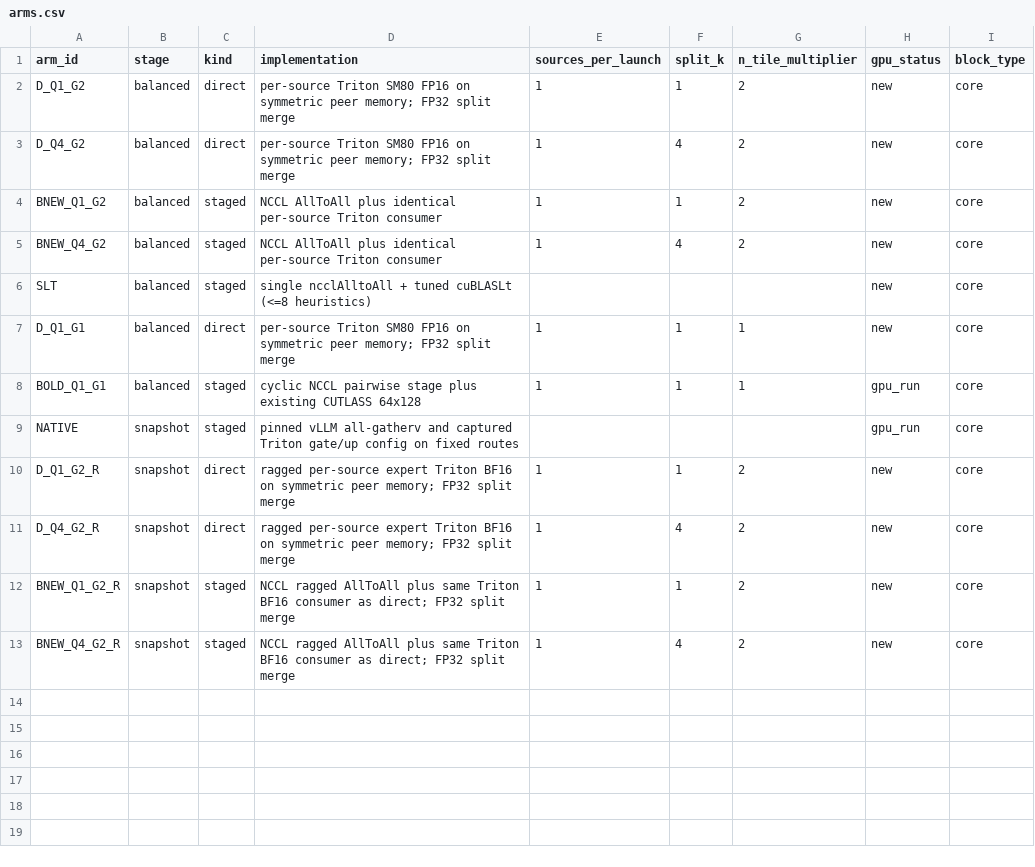
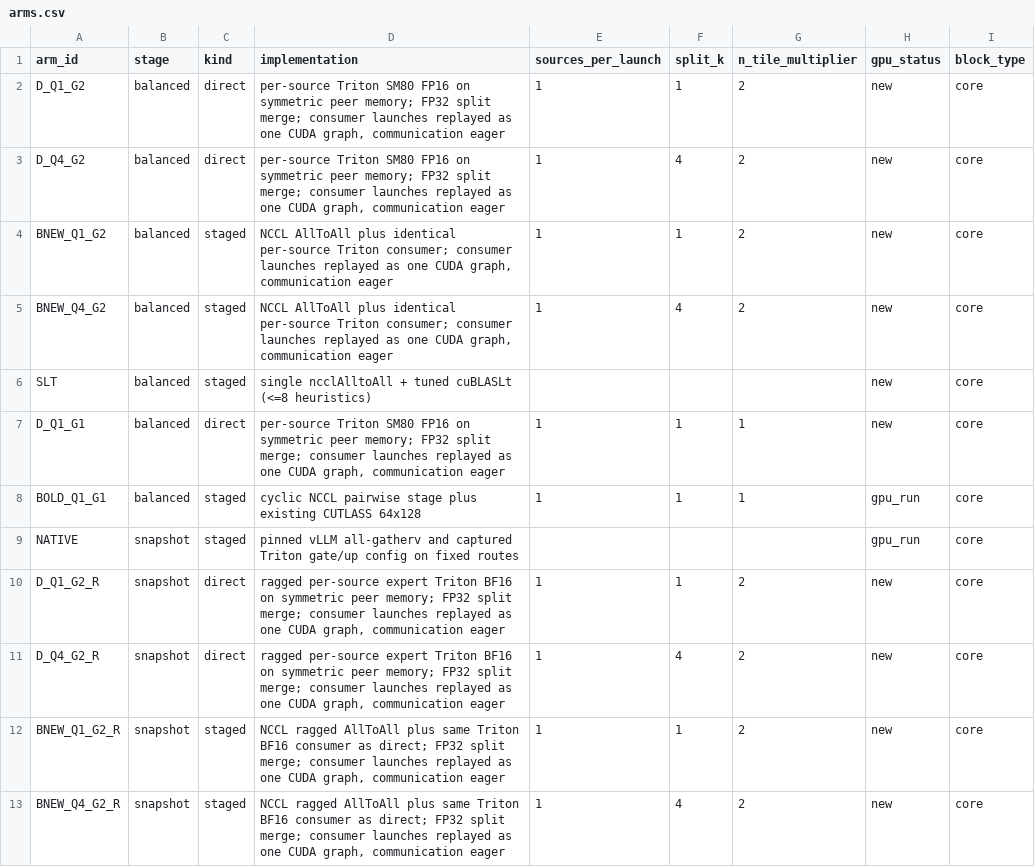
Before and after one commit to Neo82-z/Edmir, a CSV file: experiments/2026-11-23-glm-path-replay/design/arms.csv, drawn as a sheet.

```diff
--- a/experiments/2026-11-23-glm-path-replay/design/arms.csv
+++ b/experiments/2026-11-23-glm-path-replay/design/arms.csv
@@ -1,13 +1,13 @@
 arm_id,stage,kind,implementation,sources_per_launch,split_k,n_tile_multiplier,gpu_status,block_type
-D_Q1_G2,balanced,direct,per-source Triton SM80 FP16 on symmetric peer memory; FP32 split merge,1,1,2,new,core
-D_Q4_G2,balanced,direct,per-source Triton SM80 FP16 on symmetric peer memory; FP32 split merge,1,4,2,new,core
-BNEW_Q1_G2,balanced,staged,NCCL AllToAll plus identical per-source Triton consumer,1,1,2,new,core
-BNEW_Q4_G2,balanced,staged,NCCL AllToAll plus identical per-source Triton consumer,1,4,2,new,core
+D_Q1_G2,balanced,direct,"per-source Triton SM80 FP16 on symmetric peer memory; FP32 split merge; consumer launches replayed as one CUDA graph, communication eager",1,1,2,new,core
+D_Q4_G2,balanced,direct,"per-source Triton SM80 FP16 on symmetric peer memory; FP32 split merge; consumer launches replayed as one CUDA graph, communication eager",1,4,2,new,core
+BNEW_Q1_G2,balanced,staged,"NCCL AllToAll plus identical per-source Triton consumer; consumer launches replayed as one CUDA graph, communication eager",1,1,2,new,core
+BNEW_Q4_G2,balanced,staged,"NCCL AllToAll plus identical per-source Triton consumer; consumer launches replayed as one CUDA graph, communication eager",1,4,2,new,core
 SLT,balanced,staged,single ncclAlltoAll + tuned cuBLASLt (<=8 heuristics),,,,new,core
-D_Q1_G1,balanced,direct,per-source Triton SM80 FP16 on symmetric peer memory; FP32 split merge,1,1,1,new,core
+D_Q1_G1,balanced,direct,"per-source Triton SM80 FP16 on symmetric peer memory; FP32 split merge; consumer launches replayed as one CUDA graph, communication eager",1,1,1,new,core
 BOLD_Q1_G1,balanced,staged,cyclic NCCL pairwise stage plus existing CUTLASS 64x128,1,1,1,gpu_run,core
 NATIVE,snapshot,staged,pinned vLLM all-gatherv and captured Triton gate/up config on fixed routes,,,,gpu_run,core
-D_Q1_G2_R,snapshot,direct,ragged per-source expert Triton BF16 on symmetric peer memory; FP32 split merge,1,1,2,new,core
-D_Q4_G2_R,snapshot,direct,ragged per-source expert Triton BF16 on symmetric peer memory; FP32 split merge,1,4,2,new,core
-BNEW_Q1_G2_R,snapshot,staged,NCCL ragged AllToAll plus same Triton BF16 consumer as direct; FP32 split merge,1,1,2,new,core
-BNEW_Q4_G2_R,snapshot,staged,NCCL ragged AllToAll plus same Triton BF16 consumer as direct; FP32 split merge,1,4,2,new,core
+D_Q1_G2_R,snapshot,direct,"ragged per-source expert Triton BF16 on symmetric peer memory; FP32 split merge; consumer launches replayed as one CUDA graph, communication eager",1,1,2,new,core
+D_Q4_G2_R,snapshot,direct,"ragged per-source expert Triton BF16 on symmetric peer memory; FP32 split merge; consumer launches replayed as one CUDA graph, communication eager",1,4,2,new,core
+BNEW_Q1_G2_R,snapshot,staged,"NCCL ragged AllToAll plus same Triton BF16 consumer as direct; FP32 split merge; consumer launches replayed as one CUDA graph, communication eager",1,1,2,new,core
+BNEW_Q4_G2_R,snapshot,staged,"NCCL ragged AllToAll plus same Triton BF16 consumer as direct; FP32 split merge; consumer launches replayed as one CUDA graph, communication eager",1,4,2,new,core
```
Also changed, not shown: 7 other files.
